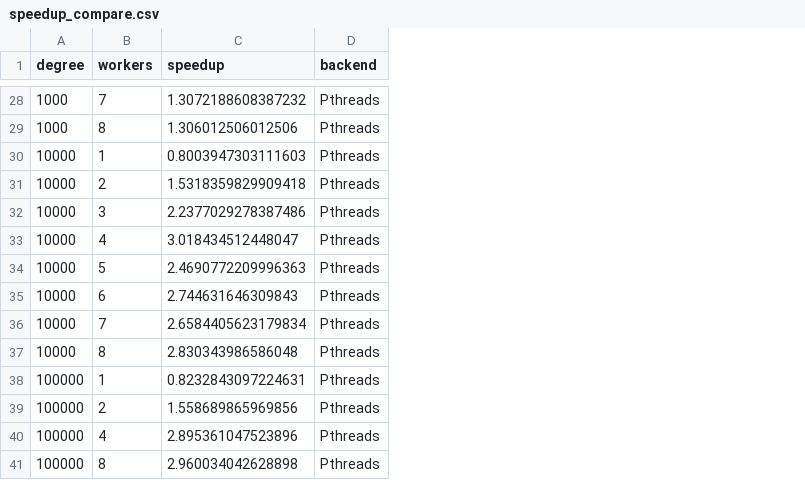
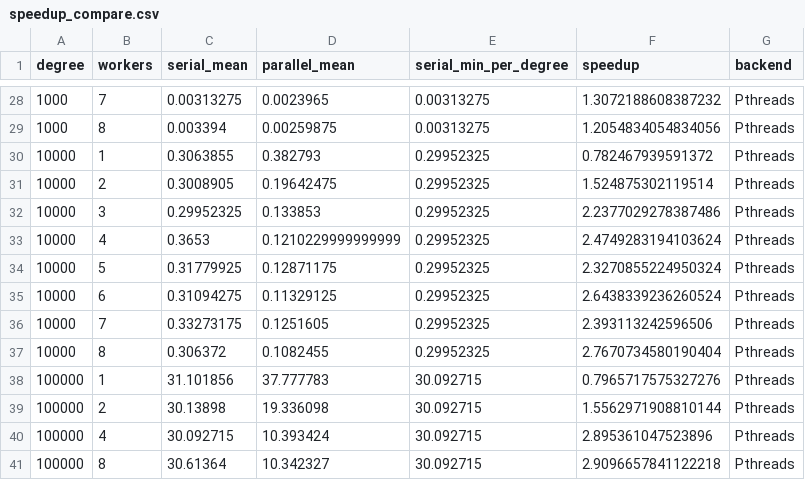
Before and after one commit to costas-g/OpenMP-Assignment, a CSV file: ex1/compare/data/runs/speedup_compare.csv, drawn as a sheet; only a part is shown, gaps mark what is left out; addresses are those after the commit; the diff covers the shown part only; the diff names each change by its address in the sheet, - before the commit and + after, or states it on an @@ line.

Commit message:
Fixed plot scripts that were computing misleading speedup. Moved old data to data.old1

```diff
--- a/ex1/compare/data/runs/speedup_compare.csv
+++ b/ex1/compare/data/runs/speedup_compare.csv
+column C (serial_mean), rows 28-41: 0.00313275 | 0.003394 | 0.3063855 | 0.3008905 | 0.29952325 | 0.3653 | 0.31779925 | 0.31094275 | 0.33273175 | 0.306372 | 31.101856 | 30.13898 | 30.092715 | 30.61364
+column D (parallel_mean), rows 28-41: 0.0023965 | 0.00259875 | 0.382793 | 0.19642475 | 0.133853 | 0.1210229999999999 | 0.12871175 | 0.11329125 | 0.1251605 | 0.1082455 | 37.777783 | 19.336098 | 10.393424 | 10.342327
+column E (serial_min_per_degree), rows 28-41: 0.00313275 | 0.00313275 | 0.29952325 | 0.29952325 | 0.29952325 | 0.29952325 | 0.29952325 | 0.29952325 | 0.29952325 | 0.29952325 | 30.092715 | 30.092715 | 30.092715 | 30.092715
-F29 (speedup): 1.306012506012506
+F29 (speedup): 1.2054834054834056
-F30 (speedup): 0.8003947303111603
+F30 (speedup): 0.782467939591372
-F31 (speedup): 1.5318359829909418
+F31 (speedup): 1.524875302119514
-F33 (speedup): 3.018434512448047
+F33 (speedup): 2.4749283194103624
-F34 (speedup): 2.4690772209996363
+F34 (speedup): 2.3270855224950324
-F35 (speedup): 2.744631646309843
+F35 (speedup): 2.6438339236260524
-F36 (speedup): 2.6584405623179834
+F36 (speedup): 2.393113242596506
-F37 (speedup): 2.830343986586048
+F37 (speedup): 2.7670734580190404
-F38 (speedup): 0.8232843097224631
+F38 (speedup): 0.7965717575327276
-F39 (speedup): 1.558689865969856
+F39 (speedup): 1.5562971908810144
-F41 (speedup): 2.960034042628898
+F41 (speedup): 2.9096657841122218
```
Also changed, not shown: 26 edited cells elsewhere in this file, ex1/compare/omp_poly_results_stats.csv, ex1/compare/pth_poly_results_stats.csv, 19 other files.
